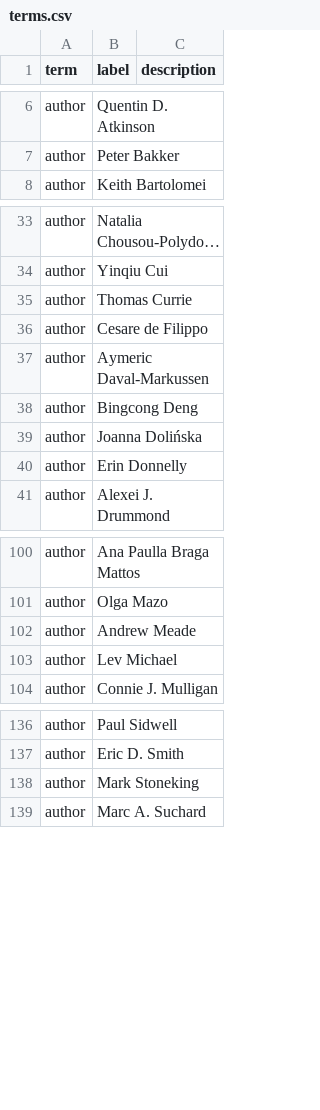
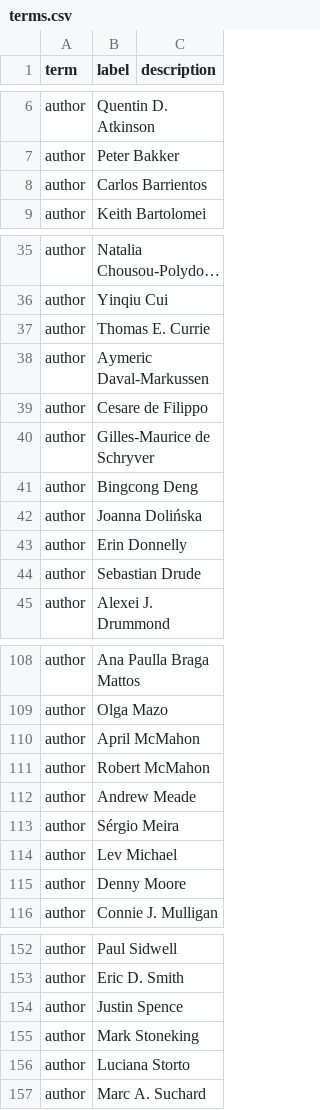
Before and after one commit to SimonGreenhill/LangPhyDB, a CSV file: terms.csv, drawn as a sheet; only a part is shown, gaps mark what is left out; long unchanged cells end in …; addresses are those after the commit; the diff covers the shown part only; the diff names each change by its address in the sheet, - before the commit and + after, or states it on an @@ line.

```diff
--- a/terms.csv
+++ b/terms.csv
+row 8: author | Carlos Barrientos
-B37 (label): Thomas Currie
+B37 (label): Thomas E. Currie
+row 38: author | Aymeric Daval-Markussen
-B40 (label): Aymeric Daval-Markussen
+B40 (label): Gilles-Maurice de Schryver
+row 44: author | Sebastian Drude
+row 110: author | April McMahon
+row 111: author | Robert McMahon
+row 113: author | Sérgio Meira
+row 115: author | Denny Moore
+row 154: author | Justin Spence
+row 156: author | Luciana Storto
```
Also changed, not shown: 9 added rows and 1 moved row elsewhere in this file, 10 other files.
